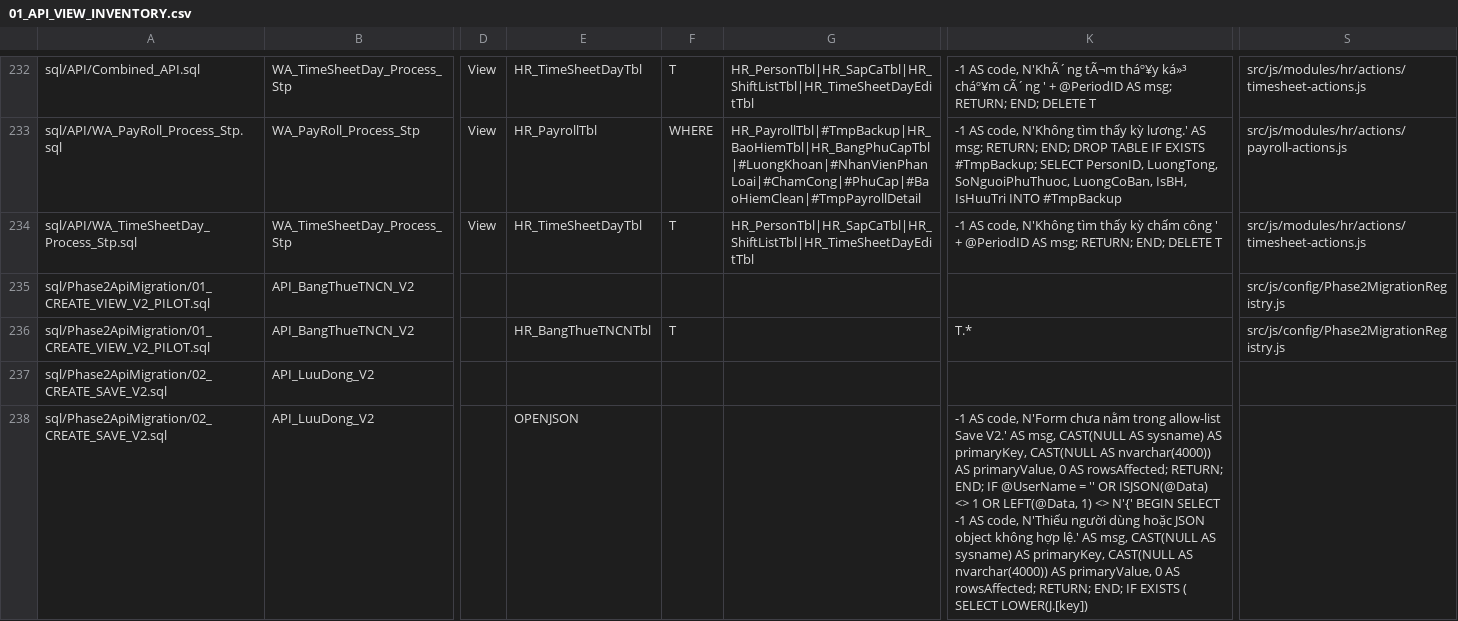
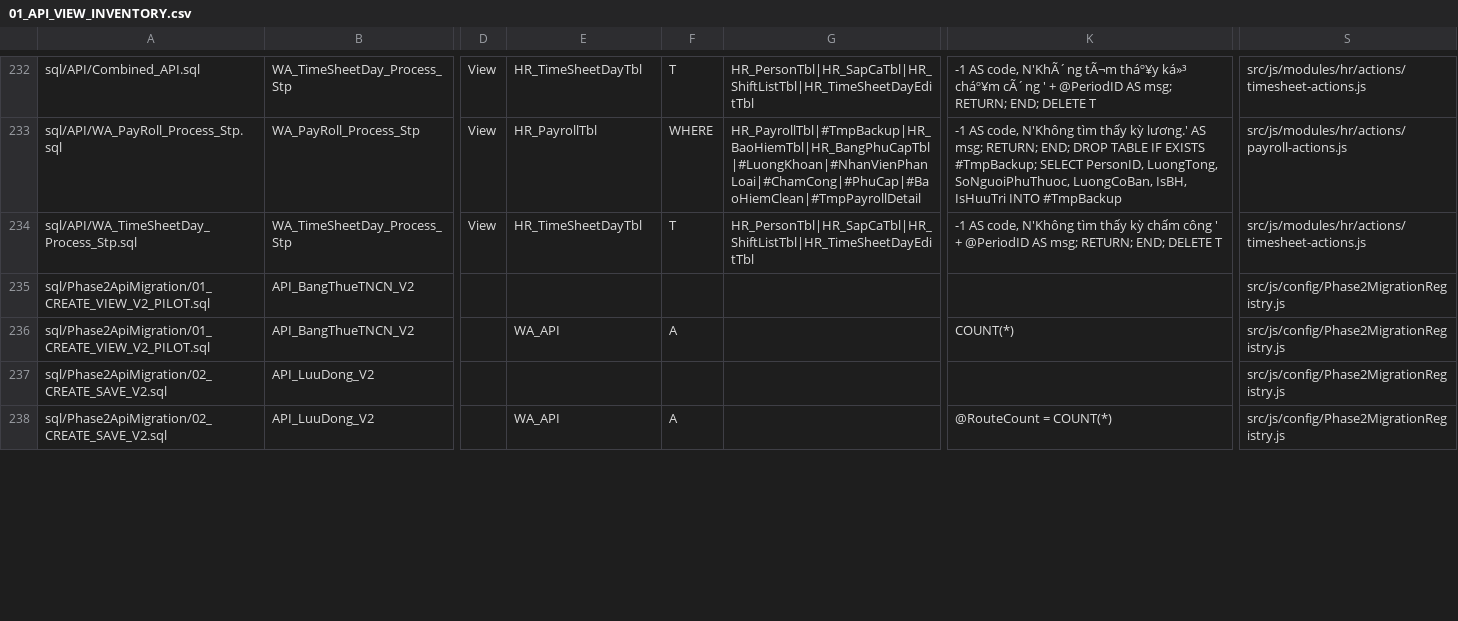
Before and after one commit to hoanganh-isme/HR-management, a CSV file: docs/phase2-api-migration/01_API_VIEW_INVENTORY.csv, drawn as a sheet; only a part is shown, gaps mark what is left out; the diff covers the shown part only; the diff names each change by its address in the sheet, - before the commit and + after, or states it on an @@ line.

```diff
--- a/docs/phase2-api-migration/01_API_VIEW_INVENTORY.csv
+++ b/docs/phase2-api-migration/01_API_VIEW_INVENTORY.csv
-E236: HR_BangThueTNCNTbl
+E236: WA_API
-F236: T
+F236: A
-K236: T.*
+K236: COUNT(*)
-S237:S238: (empty)
+S237:S238: src/js/config/Phase2MigrationRegistry.js
-E238: OPENJSON
+E238: WA_API
-F238: (empty)
+F238: A
-K238: -1 AS code, N'Form chưa nằm trong allow-list Save V2.' AS msg, CAST(NULL AS sysname) AS primaryKey, CAST(NULL AS nvarchar(4000)) AS primaryValue, 0 AS rowsAffected; RETURN; END; IF @UserName = '' OR ISJSON(@Data) <> 1 OR LEFT(@Data, 1) <> N'{' BEGIN SELECT -1 AS code, N'Thiếu người dùng hoặc JSON object không hợp lệ.' AS msg, CAST(NULL AS sysname) AS primaryKey, CAST(NULL AS nvarchar(4000)) AS primaryValue, 0 AS rowsAffected; RETURN; END; IF EXISTS ( SELECT LOWER(J.[key])
+K238: @RouteCount = COUNT(*)
```
Also changed, not shown: 10 edited cells elsewhere in this file, docs/field-sync-phase1/01_SQL_DEPENDENCY_INVENTORY.csv, docs/phase2-api-migration/02_JOIN_ANALYSIS.csv, 42 other files.
